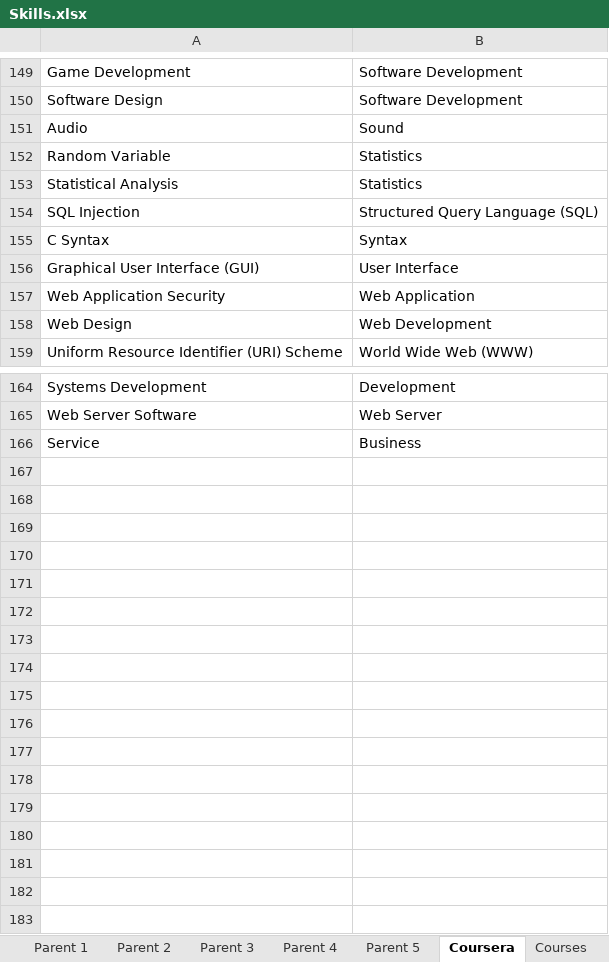
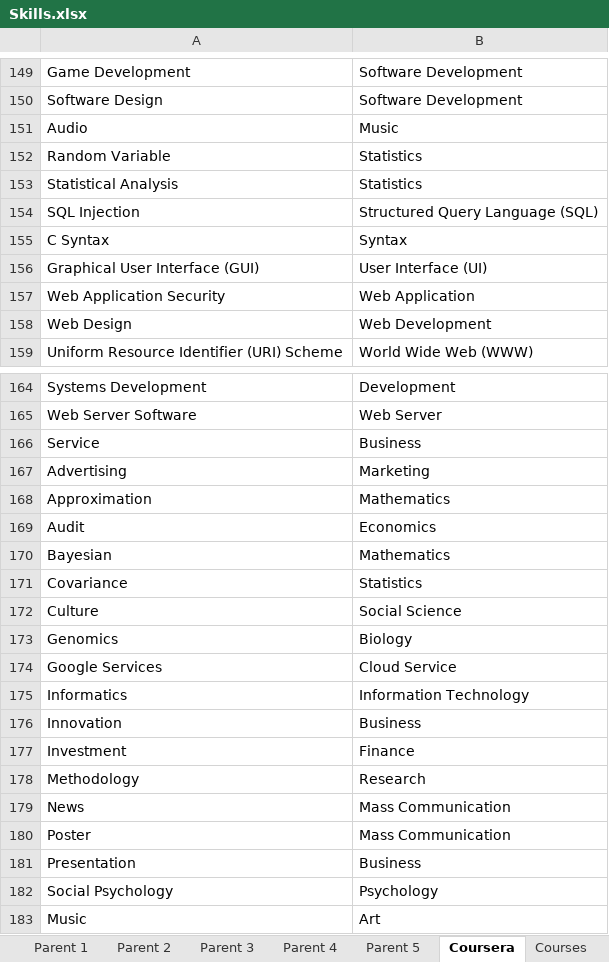
Before and after one commit to binxuankong/skills-ontology-project, an Excel workbook: skills/Skills.xlsx, sheet Coursera, drawn as a sheet; only a part is shown, gaps mark what is left out; values as stored, in another font and other column widths than the file's, no borders; table styles not drawn; the diff names each change by its address in the sheet, - before the commit and + after, or states it on an @@ line.

```diff
--- a/skills/Skills.xlsx (sheet Coursera)
+++ b/skills/Skills.xlsx (sheet Coursera)
-B151: Sound
+B151: Music
-B156: User Interface
+B156: User Interface (UI)
+row 167: Advertising | Marketing
+row 168: Approximation | Mathematics
+row 169: Audit | Economics
+row 170: Bayesian | Mathematics
+row 171: Covariance | Statistics
+row 172: Culture | Social Science
+row 173: Genomics | Biology
+row 174: Google Services | Cloud Service
+row 175: Informatics | Information Technology
+row 176: Innovation | Business
+row 177: Investment | Finance
+row 178: Methodology | Research
+row 179: News | Mass Communication
+row 180: Poster | Mass Communication
+row 181: Presentation | Business
+row 182: Social Psychology | Psychology
+row 183: Music | Art
```
Also changed, not shown: sheet Parent 3, sheet Parent 4, sheet Parent 2, sheet Parent 1, skills/Digital Skills.xlsx, 7 other files.
